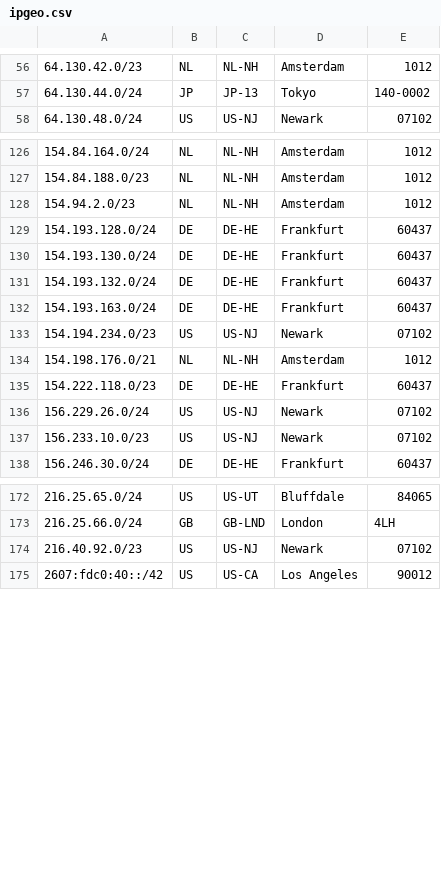
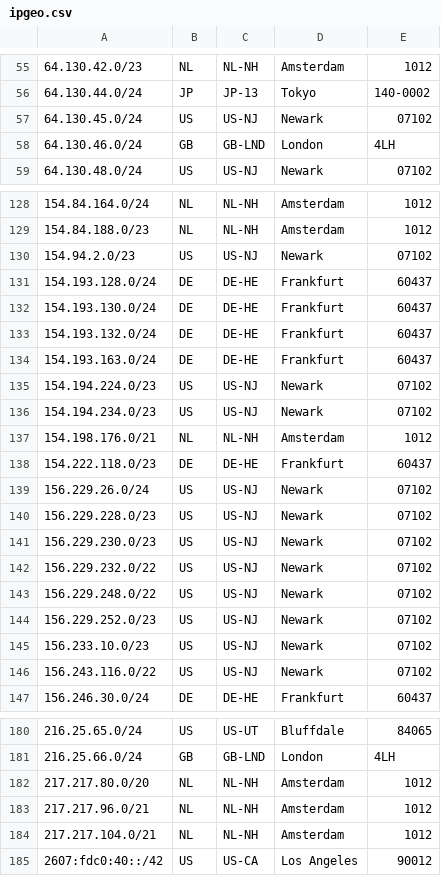
Before and after one commit to TeraSwitch/as20326.com, a CSV file: ipgeo.csv, drawn as a sheet; only a part is shown, gaps mark what is left out; the diff covers the shown part only.

Commit message:
Update ipgeo.csv

```diff
--- a/ipgeo.csv
+++ b/ipgeo.csv
@@ -57,2 +56,4 @@
 64.130.44.0/24,JP,JP-13,Tokyo,140-0002
+64.130.45.0/24,US,US-NJ,Newark,07102
+64.130.46.0/24,GB,GB-LND,London,4LH
 64.130.48.0/24,US,US-NJ,Newark,07102
@@ -127,3 +129,3 @@
 154.84.188.0/23,NL,NL-NH,Amsterdam,1012
-154.94.2.0/23,NL,NL-NH,Amsterdam,1012
+154.94.2.0/23,US,US-NJ,Newark,07102
 154.193.128.0/24,DE,DE-HE,Frankfurt,60437
@@ -132,2 +134,3 @@
 154.193.163.0/24,DE,DE-HE,Frankfurt,60437
+154.194.224.0/23,US,US-NJ,Newark,07102
 154.194.234.0/23,US,US-NJ,Newark,07102
@@ -136,3 +139,9 @@
 156.229.26.0/24,US,US-NJ,Newark,07102
+156.229.228.0/23,US,US-NJ,Newark,07102
+156.229.230.0/23,US,US-NJ,Newark,07102
+156.229.232.0/22,US,US-NJ,Newark,07102
+156.229.248.0/22,US,US-NJ,Newark,07102
+156.229.252.0/23,US,US-NJ,Newark,07102
 156.233.10.0/23,US,US-NJ,Newark,07102
+156.243.116.0/22,US,US-NJ,Newark,07102
 156.246.30.0/24,DE,DE-HE,Frankfurt,60437
@@ -173,3 +181,5 @@
 216.25.66.0/24,GB,GB-LND,London,4LH
-216.40.92.0/23,US,US-NJ,Newark,07102
+217.217.80.0/20,NL,NL-NH,Amsterdam,1012
+217.217.96.0/21,NL,NL-NH,Amsterdam,1012
+217.217.104.0/21,NL,NL-NH,Amsterdam,1012
 2607:fdc0:40::/42,US,US-CA,Los Angeles,90012
```
Also changed, not shown: 2 added rows, 3 removed rows and 1 edited cell elsewhere in this file.
